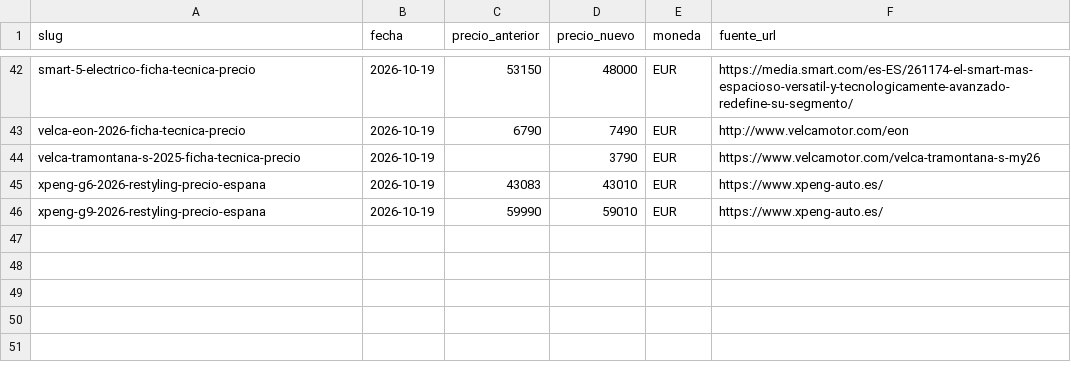
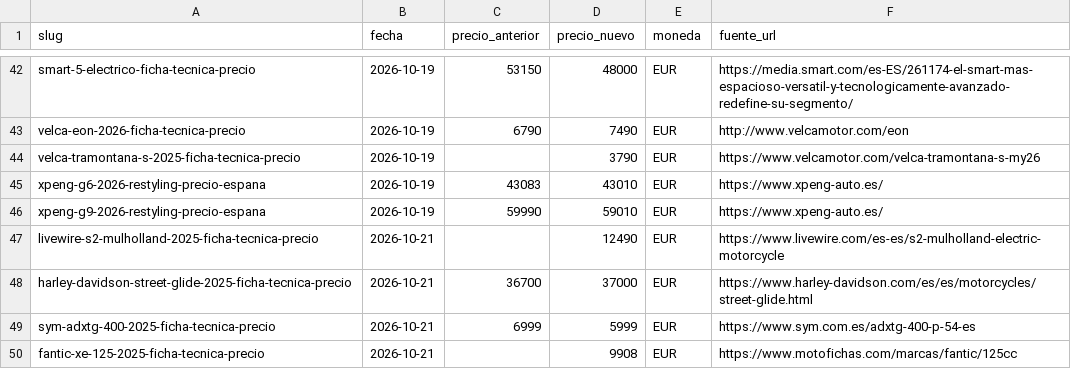
Before and after one commit to danielsanchezverdasco-art/recurretumulta, a CSV file: docs/precios/cambios-precio.csv, drawn as a sheet; only a part is shown, gaps mark what is left out; the diff names each change by its address in the sheet, - before the commit and + after, or states it on an @@ line.

Commit message:
precios 21/10: 4 cambios verificados + 3 reverts de ediciones no verificadas
- livewire-s2-mulholland-2025: null -> 12490 (oficial livewire.com/es-es: 12.490 EUR)
- harley-davidson-street-glide-2025: 36700 -> 37000 (oficial H-D: 37.000 EUR; revierte edicion no verificada)
- sym-adxtg-400-2025: 6999 -> 5999 (oficial sym.com.es: 5.999 EUR PVP promo; el 6999 era tarifa sin promo)
- fantic-xe-125-2025: null -> 9908 (restore base 19/10; pendiente reverificacion oficial)
- Reverts fuera de CSV (precedente 19/10): vulcan-s 8760->8560, z125 5150->5125, leoncino-800 6990->7490 (ediciones sin fuente oficial)
- CSV: 4 filas 2026-10-21

```diff
--- a/docs/precios/cambios-precio.csv
+++ b/docs/precios/cambios-precio.csv
+row 47: livewire-s2-mulholland-2025-ficha-tecnica-precio | 2026-10-21 |  | 12490 | EUR | https://www.livewire.com/es-es/s2-mulholland-electric-motorcycle
+row 48: harley-davidson-street-glide-2025-ficha-tecnica-precio | 2026-10-21 | 36700 | 37000 | EUR | https://www.harley-davidson.com/es/es/motorcycles/street-glide.html
+row 49: sym-adxtg-400-2025-ficha-tecnica-precio | 2026-10-21 | 6999 | 5999 | EUR | https://www.sym.com.es/adxtg-400-p-54-es
+row 50: fantic-xe-125-2025-ficha-tecnica-precio | 2026-10-21 |  | 9908 | EUR | https://www.motofichas.com/marcas/fantic/125cc
```
Also changed, not shown: 4 other files.
